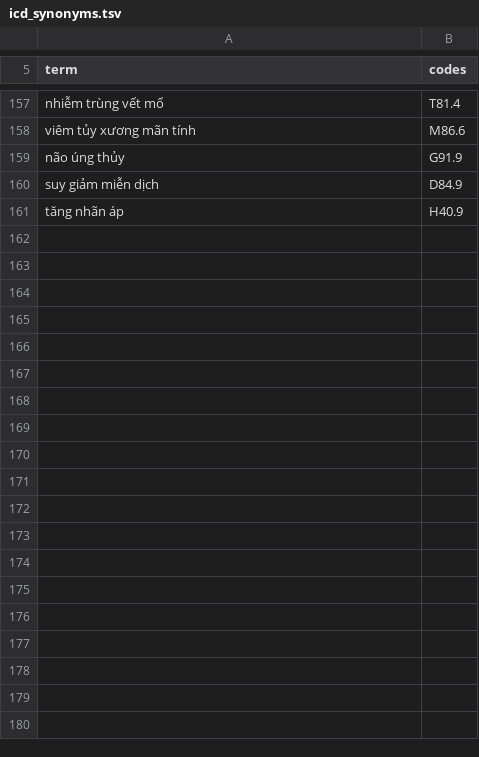
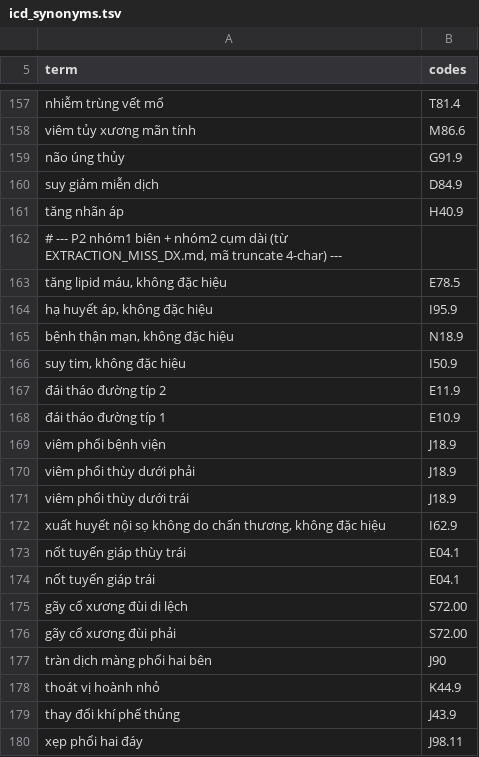
Before and after one commit to tienndat1904/viettel-medreason, a TSV file: data/kb/synonyms/icd_synonyms.tsv, drawn as a sheet; only a part is shown, gaps mark what is left out; the diff covers the shown part only; the diff names each change by its address in the sheet, - before the commit and + after, or states it on an @@ line.

Commit message:
P2/extract: longest-match cross-type + biên chẩn đoán có đuôi + bệnh phổ biến (leaderboard 34.19)
Theo docs/EXTRACTION_MISS_DX.md (P1): 84 sai biên / 15 sai type / 86 thiếu gazetteer.

- resolve_spans: span DÀI chiếm vị trí trước (longest-match cross-type) -> cụm
  bệnh dài thắng term ngắn chồng vị trí (vd "tăng kali máu" > "kali"=TÊN_XÉT_NGHIỆM),
  sửa lỗi sai-type/sai-biên mà emit-order không xử được.
- icd_synonyms: +26 biến thể biên (đuôi ", không đặc hiệu" / "típ 2" / "nguyên phát"
  ... = cùng mã gốc, để khớp span ĐẦY ĐỦ của gold) + 19 bệnh phổ biến còn thiếu.
- rules_baseline: +5 tên xét nghiệm (cholangiogram, xạ hình tưới máu cơ tim MIBI,
  lấy mẫu bằng bàn chải, anion gap).

Leaderboard 32.740 -> 34.191 (+1.45): text 0.386->0.407, assert 0.410->0.420,
cand 0.221->0.234. Lưu ý: offline dev THỔI PHỒNG candidate do vòng tròn
(offline 0.50 vs leaderboard thật 0.23) -> đo gazetteer trên dev phải discount mạnh.

```diff
--- a/data/kb/synonyms/icd_synonyms.tsv
+++ b/data/kb/synonyms/icd_synonyms.tsv
+row 162: # --- P2 nhóm1 biên + nhóm2 cụm dài (từ EXTRACTION_MISS_DX.md, mã truncate 4-char) ---
+row 163: tăng lipid máu, không đặc hiệu | E78.5
+row 164: hạ huyết áp, không đặc hiệu | I95.9
+row 165: bệnh thận mạn, không đặc hiệu | N18.9
+row 166: suy tim, không đặc hiệu | I50.9
+row 167: đái tháo đường típ 2 | E11.9
+row 168: đái tháo đường típ 1 | E10.9
+row 169: viêm phổi bệnh viện | J18.9
+row 170: viêm phổi thùy dưới phải | J18.9
+row 171: viêm phổi thùy dưới trái | J18.9
+row 172: xuất huyết nội sọ không do chấn thương, không đặc hiệu | I62.9
+row 173: nốt tuyến giáp thùy trái | E04.1
+row 174: nốt tuyến giáp trái | E04.1
+row 175: gãy cổ xương đùi di lệch | S72.00
+row 176: gãy cổ xương đùi phải | S72.00
+row 177: tràn dịch màng phổi hai bên | J90
+row 178: thoát vị hoành nhỏ | K44.9
+row 179: thay đổi khí phế thủng | J43.9
+row 180: xẹp phổi hai đáy | J98.11
```
Also changed, not shown: 28 added rows elsewhere in this file, 2 other files.
